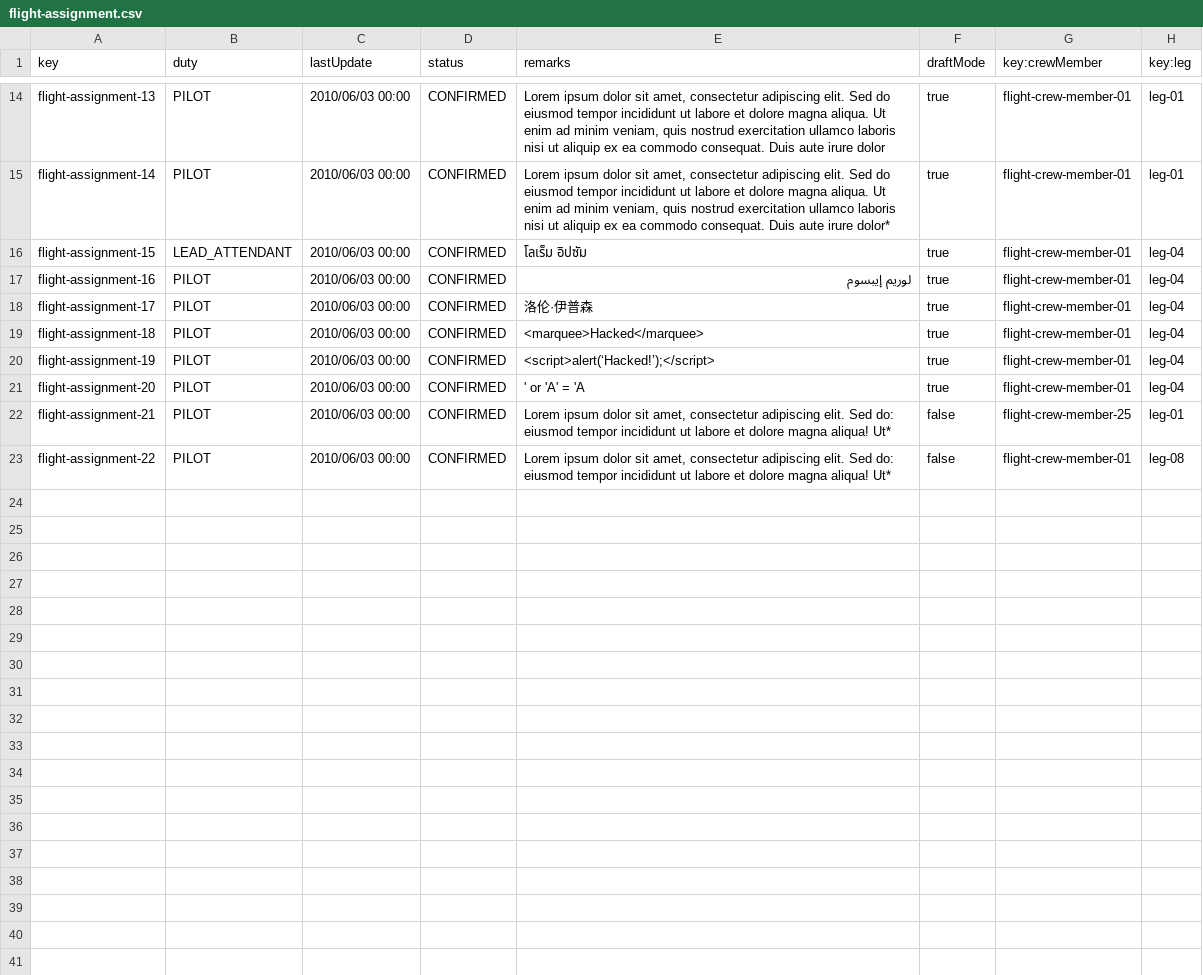
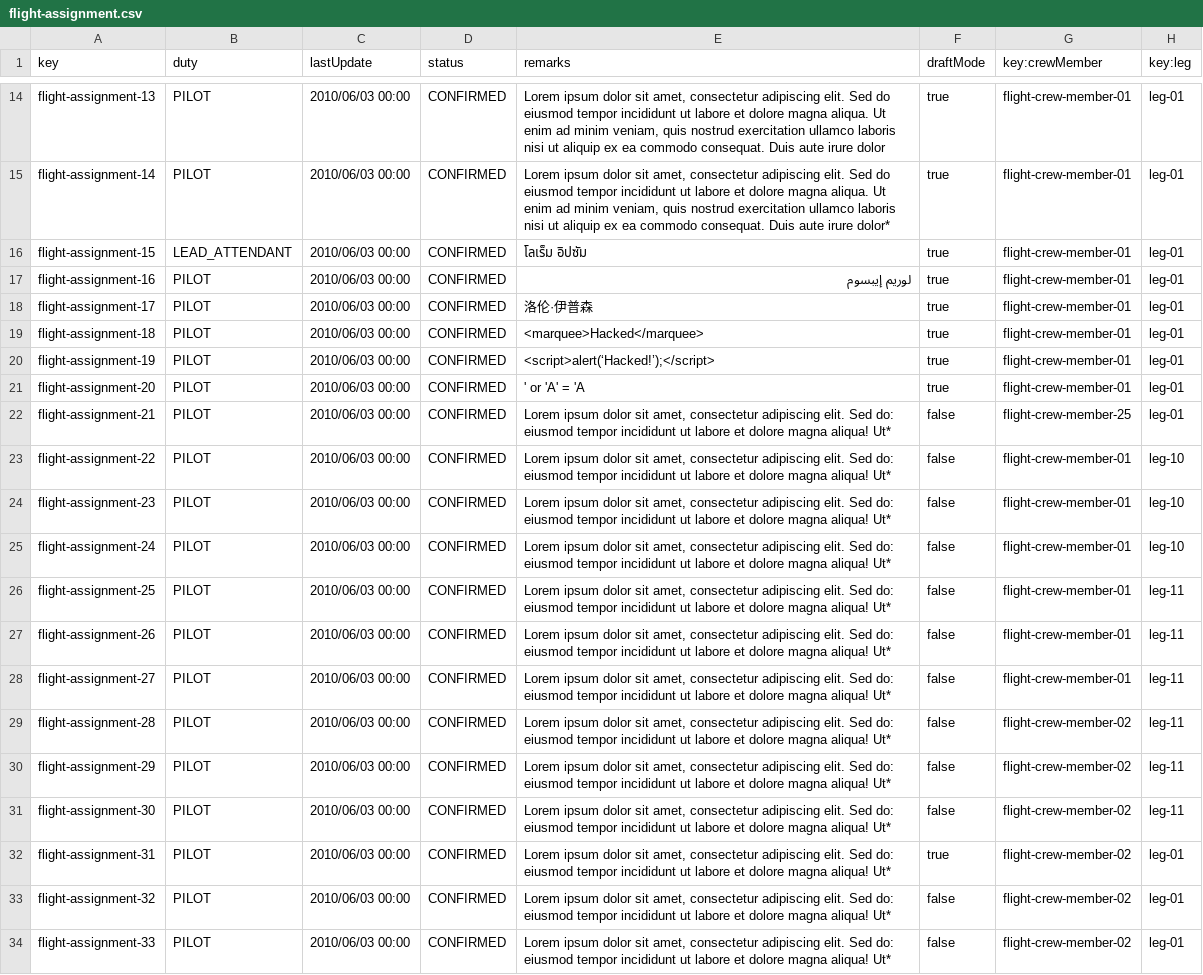
Before and after one commit to dedece65/Acme-ANS-C2, a CSV file: src/main/resources/WEB-INF/data/sample/flight-assignment.csv, drawn as a sheet; only a part is shown, gaps mark what is left out.

```diff
--- a/src/main/resources/WEB-INF/data/sample/flight-assignment.csv
+++ b/src/main/resources/WEB-INF/data/sample/flight-assignment.csv
@@ -15,9 +15,20 @@ flight-assignment-13,PILOT,2010/06/03 00:00,CONFIRMED,"Lorem ipsum dolor sit ame
 flight-assignment-14,PILOT,2010/06/03 00:00,CONFIRMED,"Lorem ipsum dolor sit amet, consectetur adipiscing elit. Sed do eiusmod tempor incididunt ut labore et dolore magna aliqua. Ut enim ad minim veniam, quis nostrud exercitation ullamco laboris nisi ut aliquip ex ea commodo consequat. Duis aute irure dolor*",true,flight-crew-member-01,leg-01
-flight-assignment-15,LEAD_ATTENDANT,2010/06/03 00:00,CONFIRMED,โลเร็ม อิปซัม,true,flight-crew-member-01,leg-04
-flight-assignment-16,PILOT,2010/06/03 00:00,CONFIRMED,لوريم إيبسوم,true,flight-crew-member-01,leg-04
-flight-assignment-17,PILOT,2010/06/03 00:00,CONFIRMED,洛伦·伊普森,true,flight-crew-member-01,leg-04
-flight-assignment-18,PILOT,2010/06/03 00:00,CONFIRMED,<marquee>Hacked</marquee>,true,flight-crew-member-01,leg-04
-flight-assignment-19,PILOT,2010/06/03 00:00,CONFIRMED,<script>alert(‘Hacked!’);</script>,true,flight-crew-member-01,leg-04
-flight-assignment-20,PILOT,2010/06/03 00:00,CONFIRMED,' or 'A' = 'A,true,flight-crew-member-01,leg-04
+flight-assignment-15,LEAD_ATTENDANT,2010/06/03 00:00,CONFIRMED,โลเร็ม อิปซัม,true,flight-crew-member-01,leg-01
+flight-assignment-16,PILOT,2010/06/03 00:00,CONFIRMED,لوريم إيبسوم,true,flight-crew-member-01,leg-01
+flight-assignment-17,PILOT,2010/06/03 00:00,CONFIRMED,洛伦·伊普森,true,flight-crew-member-01,leg-01
+flight-assignment-18,PILOT,2010/06/03 00:00,CONFIRMED,<marquee>Hacked</marquee>,true,flight-crew-member-01,leg-01
+flight-assignment-19,PILOT,2010/06/03 00:00,CONFIRMED,<script>alert(‘Hacked!’);</script>,true,flight-crew-member-01,leg-01
+flight-assignment-20,PILOT,2010/06/03 00:00,CONFIRMED,' or 'A' = 'A,true,flight-crew-member-01,leg-01
 flight-assignment-21,PILOT,2010/06/03 00:00,CONFIRMED,"Lorem ipsum dolor sit amet, consectetur adipiscing elit. Sed do: eiusmod tempor incididunt ut labore et dolore magna aliqua! Ut*",false,flight-crew-member-25,leg-01
-flight-assignment-22,PILOT,2010/06/03 00:00,CONFIRMED,"Lorem ipsum dolor sit amet, consectetur adipiscing elit. Sed do: eiusmod tempor incididunt ut labore et dolore magna aliqua! Ut*",false,flight-crew-member-01,leg-08
+flight-assignment-22,PILOT,2010/06/03 00:00,CONFIRMED,"Lorem ipsum dolor sit amet, consectetur adipiscing elit. Sed do: eiusmod tempor incididunt ut labore et dolore magna aliqua! Ut*",false,flight-crew-member-01,leg-10
+flight-assignment-23,PILOT,2010/06/03 00:00,CONFIRMED,"Lorem ipsum dolor sit amet, consectetur adipiscing elit. Sed do: eiusmod tempor incididunt ut labore et dolore magna aliqua! Ut*",false,flight-crew-member-01,leg-10
+flight-assignment-24,PILOT,2010/06/03 00:00,CONFIRMED,"Lorem ipsum dolor sit amet, consectetur adipiscing elit. Sed do: eiusmod tempor incididunt ut labore et dolore magna aliqua! Ut*",false,flight-crew-member-01,leg-10
+flight-assignment-25,PILOT,2010/06/03 00:00,CONFIRMED,"Lorem ipsum dolor sit amet, consectetur adipiscing elit. Sed do: eiusmod tempor incididunt ut labore et dolore magna aliqua! Ut*",false,flight-crew-member-01,leg-11
+flight-assignment-26,PILOT,2010/06/03 00:00,CONFIRMED,"Lorem ipsum dolor sit amet, consectetur adipiscing elit. Sed do: eiusmod tempor incididunt ut labore et dolore magna aliqua! Ut*",false,flight-crew-member-01,leg-11
+flight-assignment-27,PILOT,2010/06/03 00:00,CONFIRMED,"Lorem ipsum dolor sit amet, consectetur adipiscing elit. Sed do: eiusmod tempor incididunt ut labore et dolore magna aliqua! Ut*",false,flight-crew-member-01,leg-11
+flight-assignment-28,PILOT,2010/06/03 00:00,CONFIRMED,"Lorem ipsum dolor sit amet, consectetur adipiscing elit. Sed do: eiusmod tempor incididunt ut labore et dolore magna aliqua! Ut*",false,flight-crew-member-02,leg-11
+flight-assignment-29,PILOT,2010/06/03 00:00,CONFIRMED,"Lorem ipsum dolor sit amet, consectetur adipiscing elit. Sed do: eiusmod tempor incididunt ut labore et dolore magna aliqua! Ut*",false,flight-crew-member-02,leg-11
+flight-assignment-30,PILOT,2010/06/03 00:00,CONFIRMED,"Lorem ipsum dolor sit amet, consectetur adipiscing elit. Sed do: eiusmod tempor incididunt ut labore et dolore magna aliqua! Ut*",false,flight-crew-member-02,leg-11
+flight-assignment-31,PILOT,2010/06/03 00:00,CONFIRMED,"Lorem ipsum dolor sit amet, consectetur adipiscing elit. Sed do: eiusmod tempor incididunt ut labore et dolore magna aliqua! Ut*",true,flight-crew-member-02,leg-01
+flight-assignment-32,PILOT,2010/06/03 00:00,CONFIRMED,"Lorem ipsum dolor sit amet, consectetur adipiscing elit. Sed do: eiusmod tempor incididunt ut labore et dolore magna aliqua! Ut*",false,flight-crew-member-02,leg-01
+flight-assignment-33,PILOT,2010/06/03 00:00,CONFIRMED,"Lorem ipsum dolor sit amet, consectetur adipiscing elit. Sed do: eiusmod tempor incididunt ut labore et dolore magna aliqua! Ut*",false,flight-crew-member-02,leg-01
```
Also changed, not shown: src/main/resources/WEB-INF/data/sample/activity-log.csv, 7 other files.
